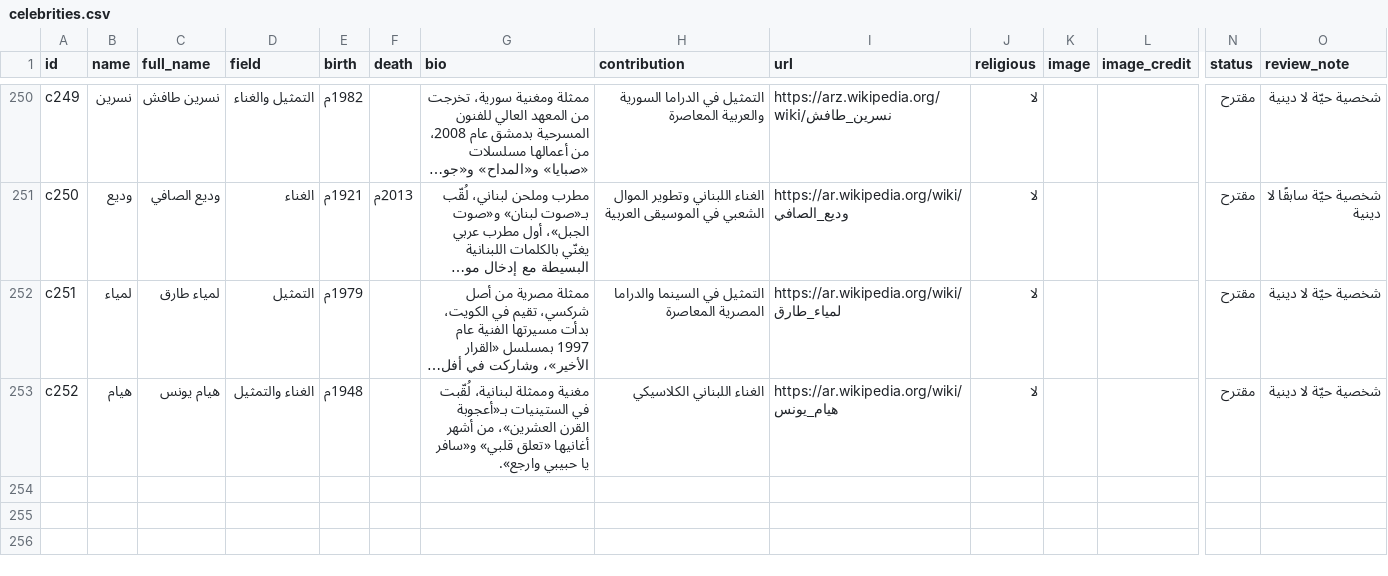
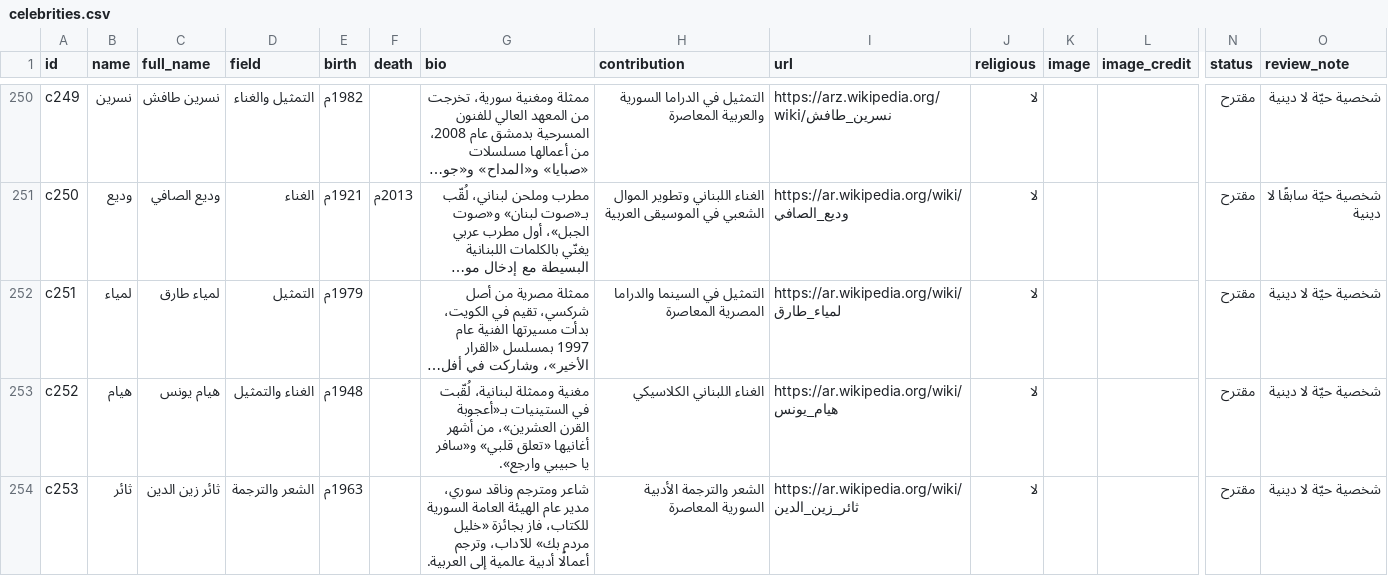
Before and after one commit to AmrShaar13006/dsc-name-quote, a CSV file: data/celebrities.csv, drawn as a sheet; only a part is shown, gaps mark what is left out; long unchanged cells end in …; rows hold the shown columns only; the diff names each change by its address in the sheet, - before the commit and + after, or states it on an @@ line.

```diff
--- a/data/celebrities.csv
+++ b/data/celebrities.csv
+row 254: c253 | ثائر | ثائر زين الدين | الشعر والترجمة | 1963م |  | شاعر ومترجم وناقد سوري، مدير عام الهيئة العامة السورية للكتاب، فاز بجائزة «خليل مردم بك» للآداب، وترجم أعمالًا أدبية عالمية إلى العربية. | الشعر والترجمة الأدبية السورية المعاصرة | https://ar.wikipedia.org/wiki/ثائر_زين_الدين | لا |  |  | مقترح | شخصية حيّة لا دينية
```
